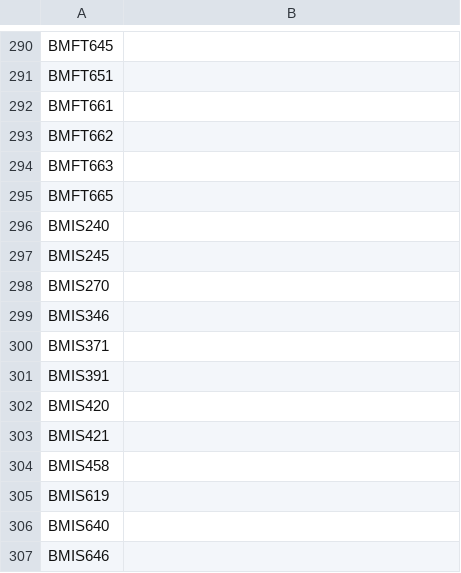
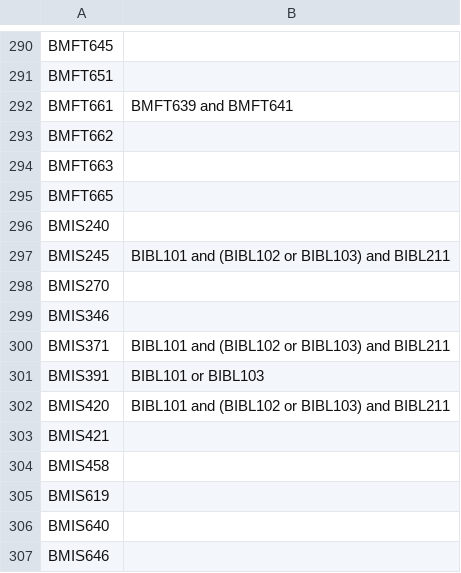
Before and after one commit to alani-adams/16F_SE_GradePrereqs_TeamPurple, a CSV file: TeamPurple_GradePrerequisites/CourseData.csv, drawn as a sheet; only a part is shown, gaps mark what is left out; the diff covers the shown part only.

```diff
--- a/TeamPurple_GradePrerequisites/CourseData.csv
+++ b/TeamPurple_GradePrerequisites/CourseData.csv
@@ -291,3 +291,3 @@ BMFT645,
 BMFT651,
-BMFT661,
+BMFT661,BMFT639 and BMFT641
 BMFT662,
@@ -296,8 +296,8 @@ BMFT665,
 BMIS240,
-BMIS245,
+BMIS245,BIBL101 and (BIBL102 or BIBL103) and BIBL211
 BMIS270,
 BMIS346,
-BMIS371,
-BMIS391,
-BMIS420,
+BMIS371,BIBL101 and (BIBL102 or BIBL103) and BIBL211
+BMIS391,BIBL101 or BIBL103
+BMIS420,BIBL101 and (BIBL102 or BIBL103) and BIBL211
 BMIS421,
```
Also changed, not shown: 32 edited cells elsewhere in this file.
